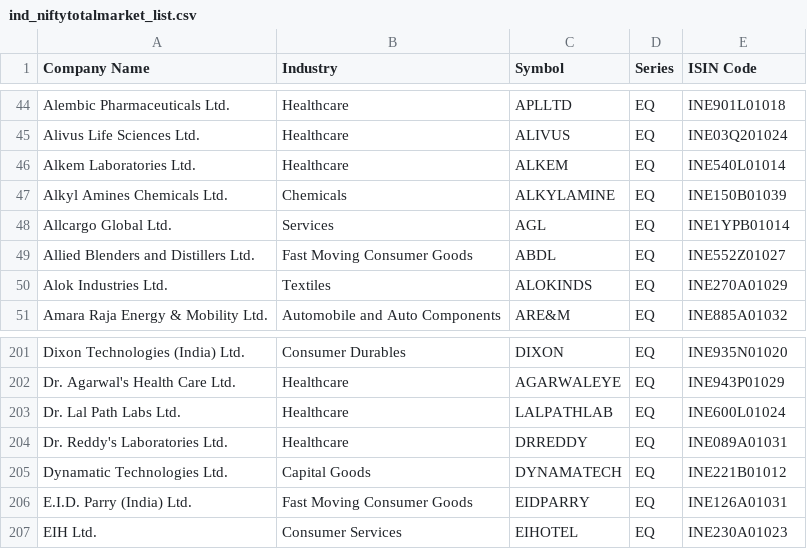
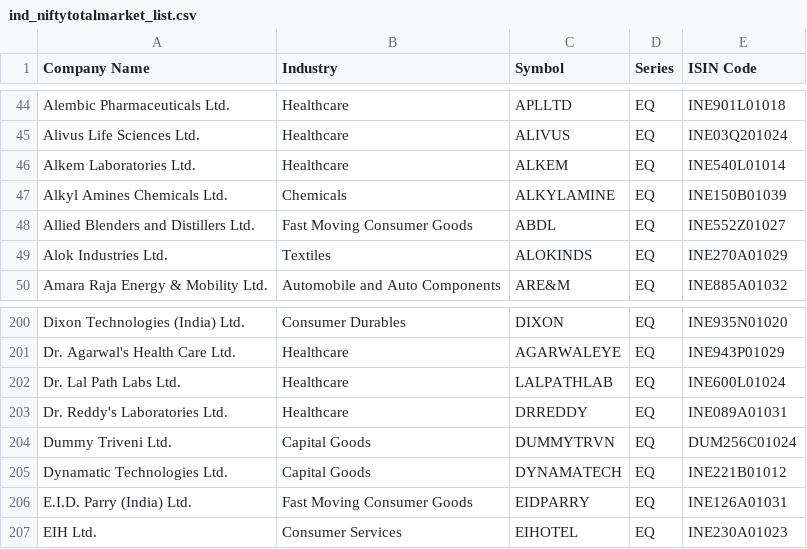
Before and after one commit to prayan2702/Streamlit_Momn_v13_Cached_DB, a CSV file: ind_niftytotalmarket_list.csv, drawn as a sheet; only a part is shown, gaps mark what is left out.

```diff
--- a/ind_niftytotalmarket_list.csv
+++ b/ind_niftytotalmarket_list.csv
@@ -47,3 +47,2 @@ Alkem Laboratories Ltd.,Healthcare,ALKEM,EQ,INE540L01014
 Alkyl Amines Chemicals Ltd.,Chemicals,ALKYLAMINE,EQ,INE150B01039
-Allcargo Global Ltd.,Services,AGL,EQ,INE1YPB01014
 Allied Blenders and Distillers Ltd.,Fast Moving Consumer Goods,ABDL,EQ,INE552Z01027
@@ -204,2 +203,3 @@ Dr. Lal Path Labs Ltd.,Healthcare,LALPATHLAB,EQ,INE600L01024
 Dr. Reddy's Laboratories Ltd.,Healthcare,DRREDDY,EQ,INE089A01031
+Dummy Triveni Ltd.,Capital Goods,DUMMYTRVN,EQ,DUM256C01024
 Dynamatic Technologies Ltd.,Capital Goods,DYNAMATECH,EQ,INE221B01012
```
Also changed, not shown: EQUITY_L.csv.
